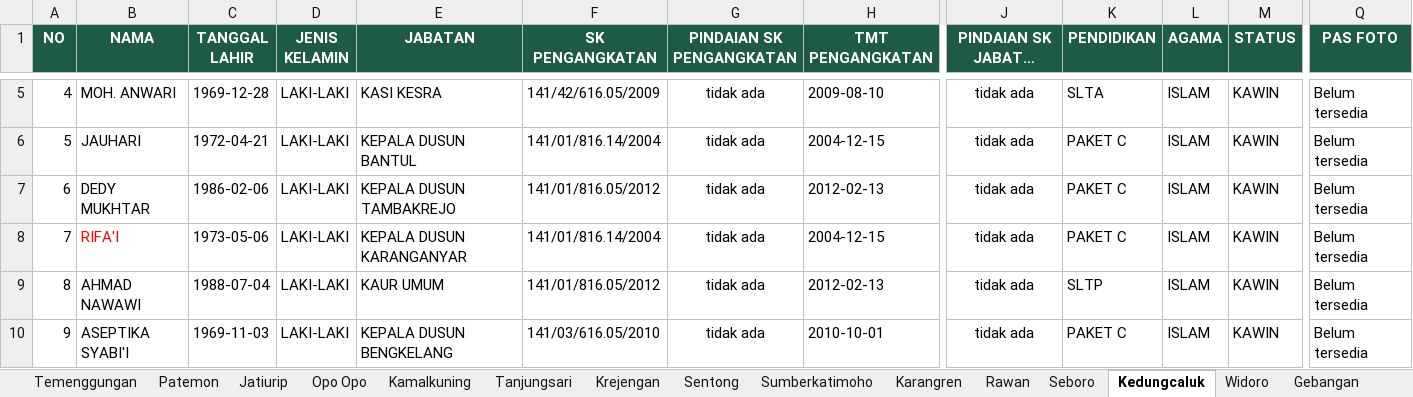
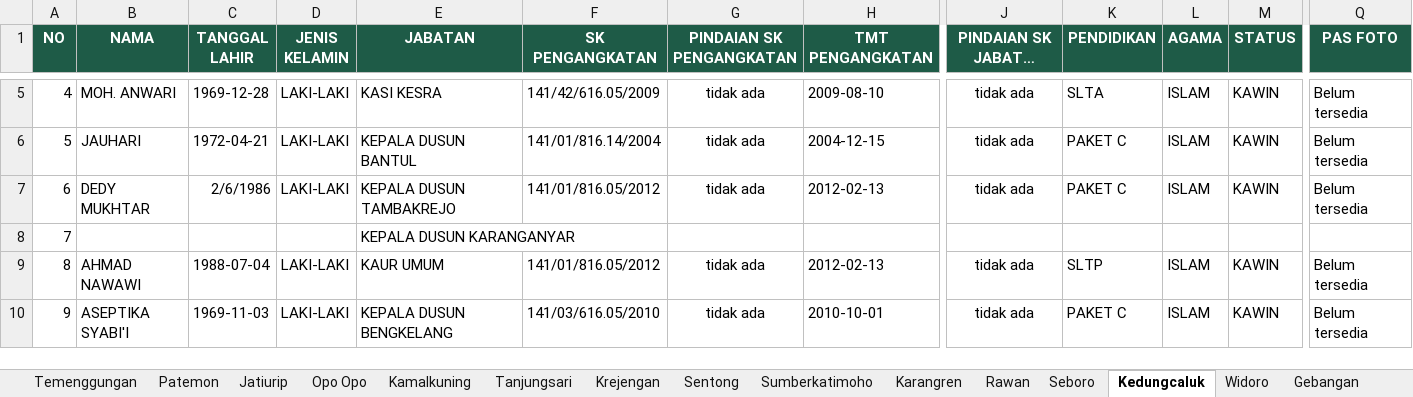
Before and after one commit to KrejenganSae/perangkat, an Excel workbook: data/perangkat.xlsx, sheet Kedungcaluk, drawn as a sheet; only a part is shown, gaps mark what is left out; long unchanged cells end in …; values as stored, in another font and other column widths than the file's, no borders; the diff names each change by its address in the sheet, - before the commit and + after, or states it on an @@ line.

Commit message:
Add files via upload
hapus rifai

```diff
--- a/data/perangkat.xlsx (sheet Kedungcaluk)
+++ b/data/perangkat.xlsx (sheet Kedungcaluk)
-C7 (TANGGAL LAHIR): 1986-02-06
+C7 (TANGGAL LAHIR): 2/6/1986
-B8 (NAMA): RIFA'I
+B8 (NAMA): (empty)
-C8 (TANGGAL LAHIR): 1973-05-06
+C8 (TANGGAL LAHIR): (empty)
-D8 (JENIS KELAMIN): LAKI-LAKI
+D8 (JENIS KELAMIN): (empty)
-F8 (SK PENGANGKATAN): 141/01/816.14/2004
+F8 (SK PENGANGKATAN): (empty)
-G8 (PINDAIAN SK PENGANGKATAN): tidak ada
+G8 (PINDAIAN SK PENGANGKATAN): (empty)
-H8 (TMT PENGANGKATAN): 2004-12-15
+H8 (TMT PENGANGKATAN): (empty)
-J8 (PINDAIAN SK JABATAN TERAKHIR): tidak ada
+J8 (PINDAIAN SK JABATAN TERAKHIR): (empty)
-K8 (PENDIDIKAN): PAKET C
+K8 (PENDIDIKAN): (empty)
-L8 (AGAMA): ISLAM
+L8 (AGAMA): (empty)
-M8 (STATUS): KAWIN
+M8 (STATUS): (empty)
-Q8 (PAS FOTO): Belum tersedia
+Q8 (PAS FOTO): (empty)
```
Also changed, not shown: sheet Siltap.
